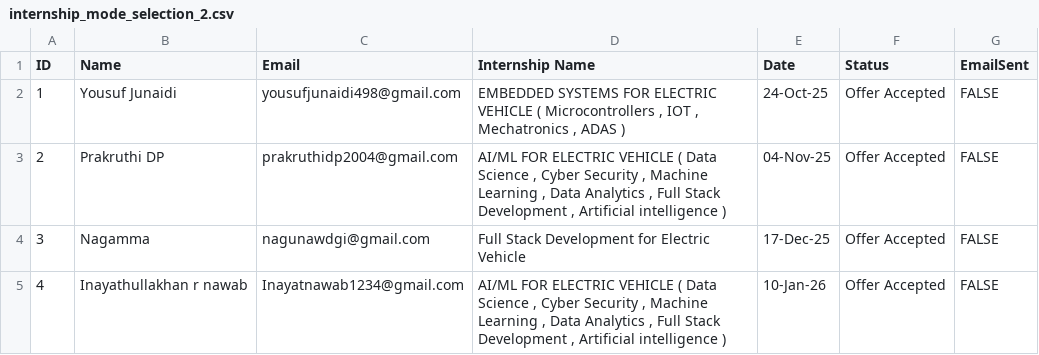
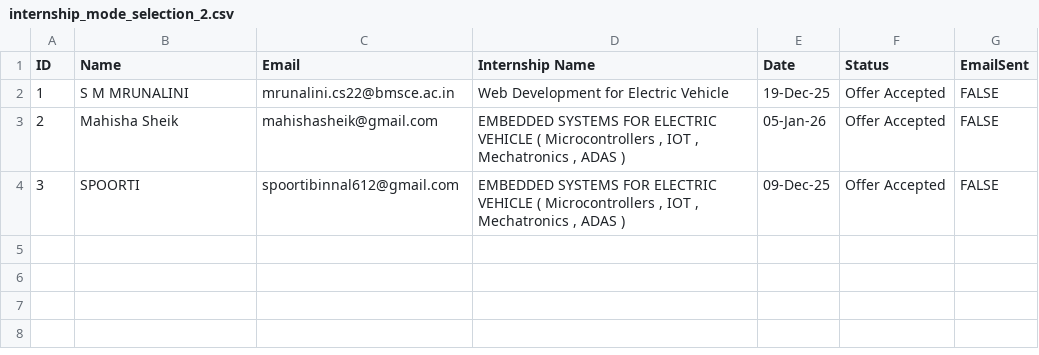
Before and after one commit to ayushgayakwad/visionastraa-website, a CSV file: VTU EV Internship Offer Letters/internship_mode_selection_2.csv, drawn as a sheet.

Commit message:
Updates

```diff
--- a/VTU EV Internship Offer Letters/internship_mode_selection_2.csv
+++ b/VTU EV Internship Offer Letters/internship_mode_selection_2.csv
@@ -1,5 +1,4 @@
 ID,Name,Email,Internship Name,Date,Status,EmailSent
-1,Yousuf Junaidi,yousufjunaidi498@gmail.com,"EMBEDDED SYSTEMS FOR ELECTRIC VEHICLE ( Microcontrollers , IOT , Mechatronics , ADAS )",24-Oct-25,Offer Accepted,FALSE
-2,Prakruthi DP,prakruthidp2004@gmail.com,"AI/ML FOR ELECTRIC VEHICLE ( Data Science , Cyber Security , Machine Learning , Data Analytics , Full Stack Development , Artificial intelligence )",04-Nov-25,Offer Accepted,FALSE
-3,Nagamma,nagunawdgi@gmail.com,Full Stack Development for Electric Vehicle,17-Dec-25,Offer Accepted,FALSE
-4,Inayathullakhan r nawab,Inayatnawab1234@gmail.com,"AI/ML FOR ELECTRIC VEHICLE ( Data Science , Cyber Security , Machine Learning , Data Analytics , Full Stack Development , Artificial intelligence )",10-Jan-26,Offer Accepted,FALSE
+1,S M MRUNALINI,mrunalini.cs22@bmsce.ac.in,Web Development for Electric Vehicle,19-Dec-25,Offer Accepted,FALSE
+2,Mahisha Sheik,mahishasheik@gmail.com,"EMBEDDED SYSTEMS FOR ELECTRIC VEHICLE ( Microcontrollers , IOT , Mechatronics , ADAS )",05-Jan-26,Offer Accepted,FALSE
+3,SPOORTI,spoortibinnal612@gmail.com,"EMBEDDED SYSTEMS FOR ELECTRIC VEHICLE ( Microcontrollers , IOT , Mechatronics , ADAS )",09-Dec-25,Offer Accepted,FALSE
```
